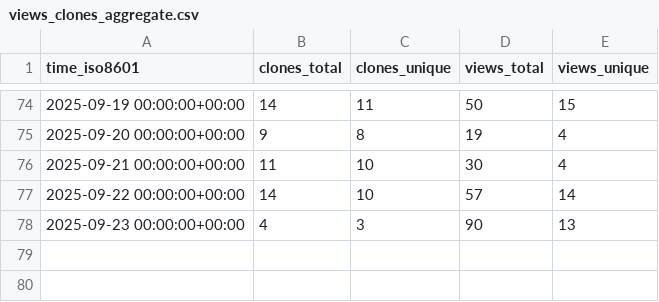
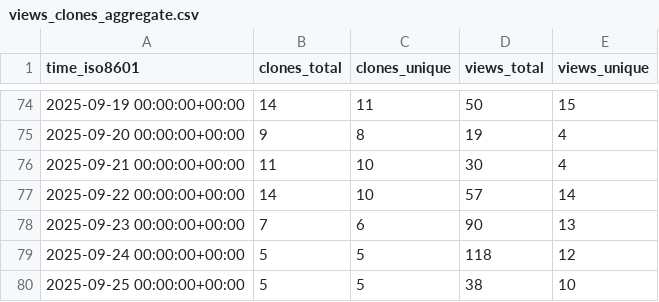
Before and after one commit to microsoft/power-pages-samples, a CSV file: microsoft/power-pages-samples/ghrs-data/views_clones_aggregate.csv, drawn as a sheet; only a part is shown, gaps mark what is left out.

```diff
--- a/microsoft/power-pages-samples/ghrs-data/views_clones_aggregate.csv
+++ b/microsoft/power-pages-samples/ghrs-data/views_clones_aggregate.csv
@@ -77,2 +77,4 @@ time_iso8601,clones_total,clones_unique,views_total,views_unique
 2025-09-22 00:00:00+00:00,14,10,57,14
-2025-09-23 00:00:00+00:00,4,3,90,13
+2025-09-23 00:00:00+00:00,7,6,90,13
+2025-09-24 00:00:00+00:00,5,5,118,12
+2025-09-25 00:00:00+00:00,5,5,38,10
```
Also changed, not shown: 1 other file.
